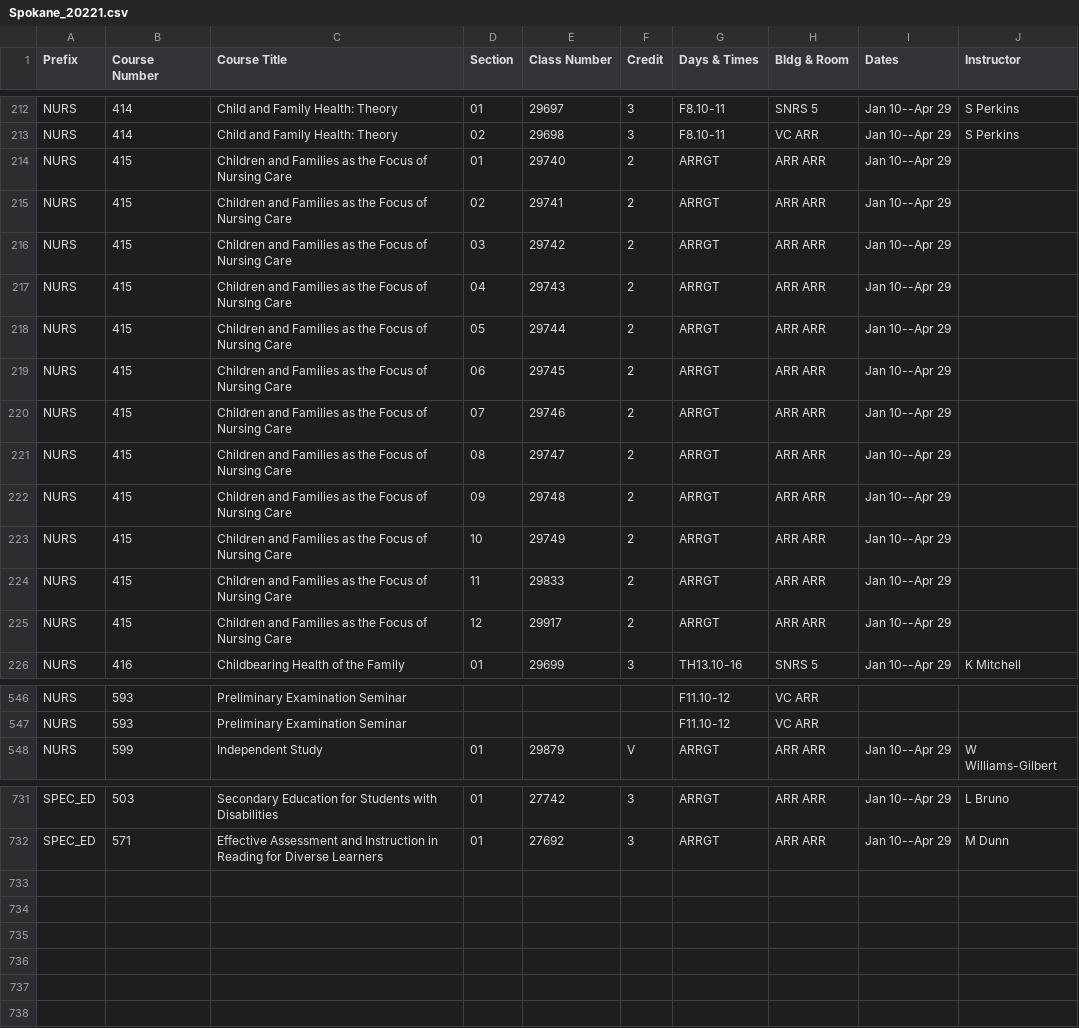
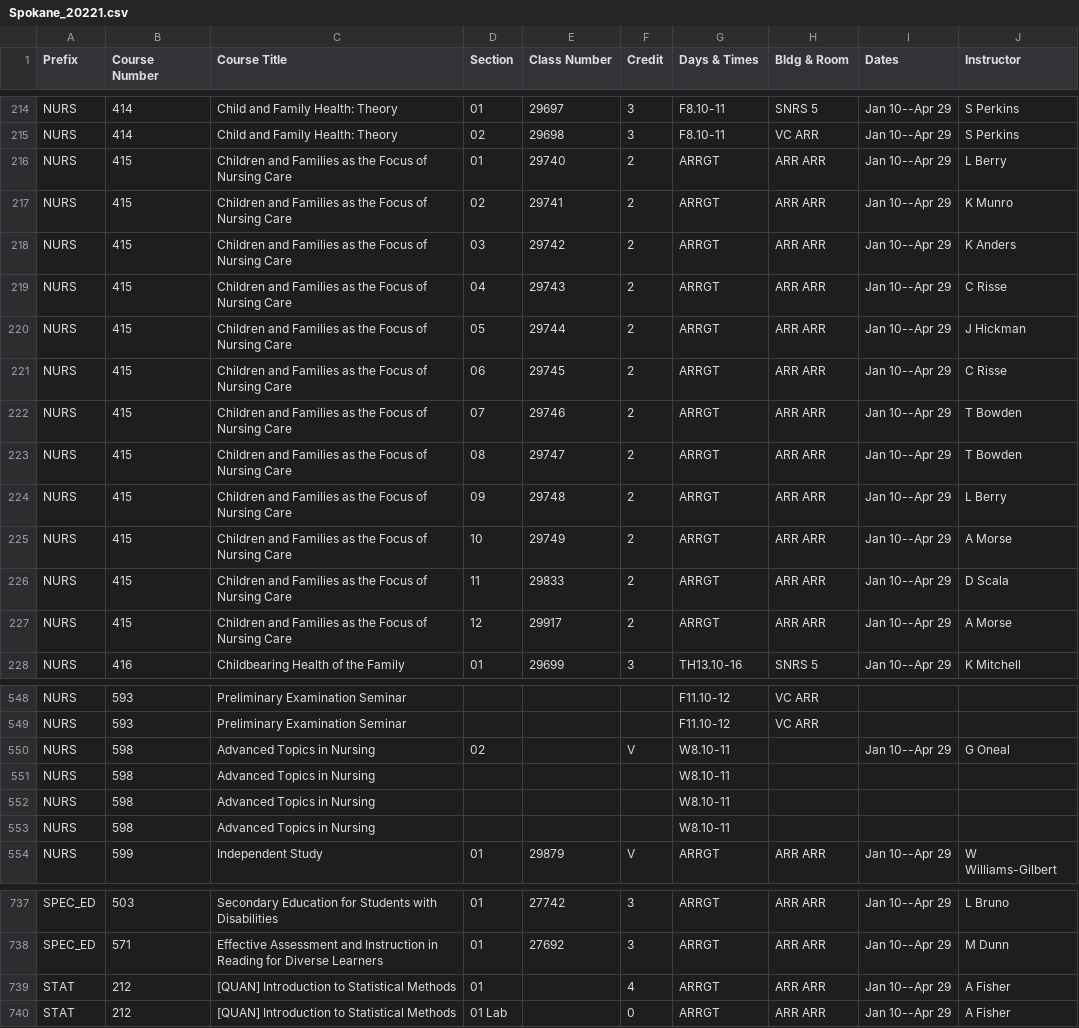
Before and after one commit to shinyamagami/WSU_courses, a CSV file: outputs/Spokane_20221.csv, drawn as a sheet; only a part is shown, gaps mark what is left out; the diff covers the shown part only.

```diff
--- a/outputs/Spokane_20221.csv
+++ b/outputs/Spokane_20221.csv
@@ -213,14 +215,14 @@ NURS,414,Child and Family Health: Theory,01,29697,3,F8.10-11,SNRS 5,Jan 10--Apr
 NURS,414,Child and Family Health: Theory,02,29698,3,F8.10-11,VC ARR,Jan 10--Apr 29,S Perkins
-NURS,415,Children and Families as the Focus of Nursing Care,01,29740,2,ARRGT,ARR ARR,Jan 10--Apr 29,""
-NURS,415,Children and Families as the Focus of Nursing Care,02,29741,2,ARRGT,ARR ARR,Jan 10--Apr 29,""
-NURS,415,Children and Families as the Focus of Nursing Care,03,29742,2,ARRGT,ARR ARR,Jan 10--Apr 29,""
-NURS,415,Children and Families as the Focus of Nursing Care,04,29743,2,ARRGT,ARR ARR,Jan 10--Apr 29,""
-NURS,415,Children and Families as the Focus of Nursing Care,05,29744,2,ARRGT,ARR ARR,Jan 10--Apr 29,""
-NURS,415,Children and Families as the Focus of Nursing Care,06,29745,2,ARRGT,ARR ARR,Jan 10--Apr 29,""
-NURS,415,Children and Families as the Focus of Nursing Care,07,29746,2,ARRGT,ARR ARR,Jan 10--Apr 29,""
-NURS,415,Children and Families as the Focus of Nursing Care,08,29747,2,ARRGT,ARR ARR,Jan 10--Apr 29,""
-NURS,415,Children and Families as the Focus of Nursing Care,09,29748,2,ARRGT,ARR ARR,Jan 10--Apr 29,""
-NURS,415,Children and Families as the Focus of Nursing Care,10,29749,2,ARRGT,ARR ARR,Jan 10--Apr 29,""
-NURS,415,Children and Families as the Focus of Nursing Care,11,29833,2,ARRGT,ARR ARR,Jan 10--Apr 29,""
-NURS,415,Children and Families as the Focus of Nursing Care,12,29917,2,ARRGT,ARR ARR,Jan 10--Apr 29,""
+NURS,415,Children and Families as the Focus of Nursing Care,01,29740,2,ARRGT,ARR ARR,Jan 10--Apr 29,L Berry
+NURS,415,Children and Families as the Focus of Nursing Care,02,29741,2,ARRGT,ARR ARR,Jan 10--Apr 29,K Munro
+NURS,415,Children and Families as the Focus of Nursing Care,03,29742,2,ARRGT,ARR ARR,Jan 10--Apr 29,K Anders
+NURS,415,Children and Families as the Focus of Nursing Care,04,29743,2,ARRGT,ARR ARR,Jan 10--Apr 29,C Risse
+NURS,415,Children and Families as the Focus of Nursing Care,05,29744,2,ARRGT,ARR ARR,Jan 10--Apr 29,J Hickman
+NURS,415,Children and Families as the Focus of Nursing Care,06,29745,2,ARRGT,ARR ARR,Jan 10--Apr 29,C Risse
+NURS,415,Children and Families as the Focus of Nursing Care,07,29746,2,ARRGT,ARR ARR,Jan 10--Apr 29,T Bowden
+NURS,415,Children and Families as the Focus of Nursing Care,08,29747,2,ARRGT,ARR ARR,Jan 10--Apr 29,T Bowden
+NURS,415,Children and Families as the Focus of Nursing Care,09,29748,2,ARRGT,ARR ARR,Jan 10--Apr 29,L Berry
+NURS,415,Children and Families as the Focus of Nursing Care,10,29749,2,ARRGT,ARR ARR,Jan 10--Apr 29,A Morse
+NURS,415,Children and Families as the Focus of Nursing Care,11,29833,2,ARRGT,ARR ARR,Jan 10--Apr 29,D Scala
+NURS,415,Children and Families as the Focus of Nursing Care,12,29917,2,ARRGT,ARR ARR,Jan 10--Apr 29,A Morse
 NURS,416,Childbearing Health of the Family,01,29699,3,TH13.10-16,SNRS 5,Jan 10--Apr 29,K Mitchell
@@ -547,2 +549,6 @@ NURS,593,Preliminary Examination Seminar,"","","",F11.10-12,VC ARR,"",""
 NURS,593,Preliminary Examination Seminar,"","","",F11.10-12,VC ARR,"",""
+NURS,598,Advanced Topics in Nursing,02,"",V,W8.10-11,"",Jan 10--Apr 29,G Oneal
+NURS,598,Advanced Topics in Nursing,"","","",W8.10-11,"","",""
+NURS,598,Advanced Topics in Nursing,"","","",W8.10-11,"","",""
+NURS,598,Advanced Topics in Nursing,"","","",W8.10-11,"","",""
 NURS,599,Independent Study,01,29879,V,ARRGT,ARR ARR,Jan 10--Apr 29,W Williams-Gilbert
@@ -732 +738,3 @@ SPEC_ED,503,Secondary Education for Students with Disabilities,01,27742,3,ARRGT,
 SPEC_ED,571,Effective Assessment and Instruction in Reading for Diverse Learners,01,27692,3,ARRGT,ARR ARR,Jan 10--Apr 29,M Dunn
+STAT,212,[QUAN] Introduction to Statistical Methods,01,"",4,ARRGT,ARR ARR,Jan 10--Apr 29,A Fisher
+STAT,212,[QUAN] Introduction to Statistical Methods,01 Lab,"",0,ARRGT,ARR ARR,Jan 10--Apr 29,A Fisher
```
Also changed, not shown: 2 added rows and 5 edited cells elsewhere in this file, outputs/DDP_20221.csv, outputs/Everett_20221.csv, 5 other files.
